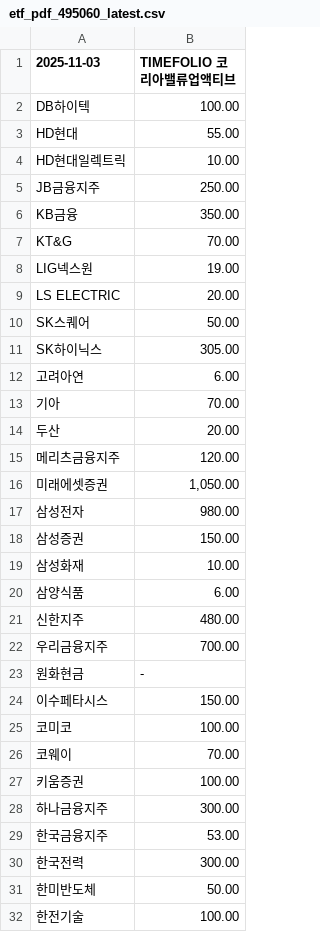
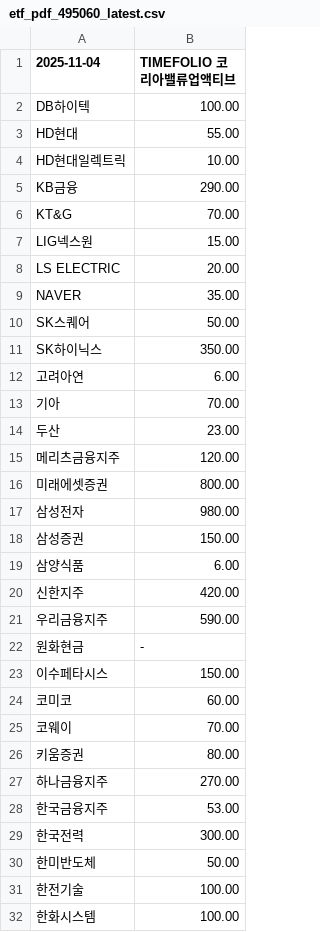
Before and after one commit to gunhoon/etf-timefolio, a CSV file: etf_pdf_495060_latest.csv, drawn as a sheet; only a part is shown; the shorter side is filled out with more unchanged rows; the diff covers the shown part only.

```diff
--- a/etf_pdf_495060_latest.csv
+++ b/etf_pdf_495060_latest.csv
@@ -1,2 +1,2 @@
-2025-11-03,TIMEFOLIO 코리아밸류업액티브
+2025-11-04,TIMEFOLIO 코리아밸류업액티브
 DB하이텍,100.00
@@ -4,26 +4,25 @@ HD현대,55.00
 HD현대일렉트릭,10.00
-JB금융지주,250.00
-KB금융,350.00
+KB금융,290.00
 KT&G,70.00
-LIG넥스원,19.00
+LIG넥스원,15.00
 LS ELECTRIC,20.00
+NAVER,35.00
 SK스퀘어,50.00
-SK하이닉스,305.00
+SK하이닉스,350.00
 고려아연,6.00
 기아,70.00
-두산,20.00
+두산,23.00
 메리츠금융지주,120.00
-미래에셋증권,"1,050.00"
+미래에셋증권,800.00
 삼성전자,980.00
 삼성증권,150.00
-삼성화재,10.00
 삼양식품,6.00
-신한지주,480.00
-우리금융지주,700.00
+신한지주,420.00
+우리금융지주,590.00
 원화현금,-
 이수페타시스,150.00
-코미코,100.00
+코미코,60.00
 코웨이,70.00
-키움증권,100.00
-하나금융지주,300.00
+키움증권,80.00
+하나금융지주,270.00
 한국금융지주,53.00
```
Also changed, not shown: 1 removed row and 2 edited cells elsewhere in this file, etf_pdf_385710_latest.csv, etf_pdf_385720_latest.csv, 4 other files.
